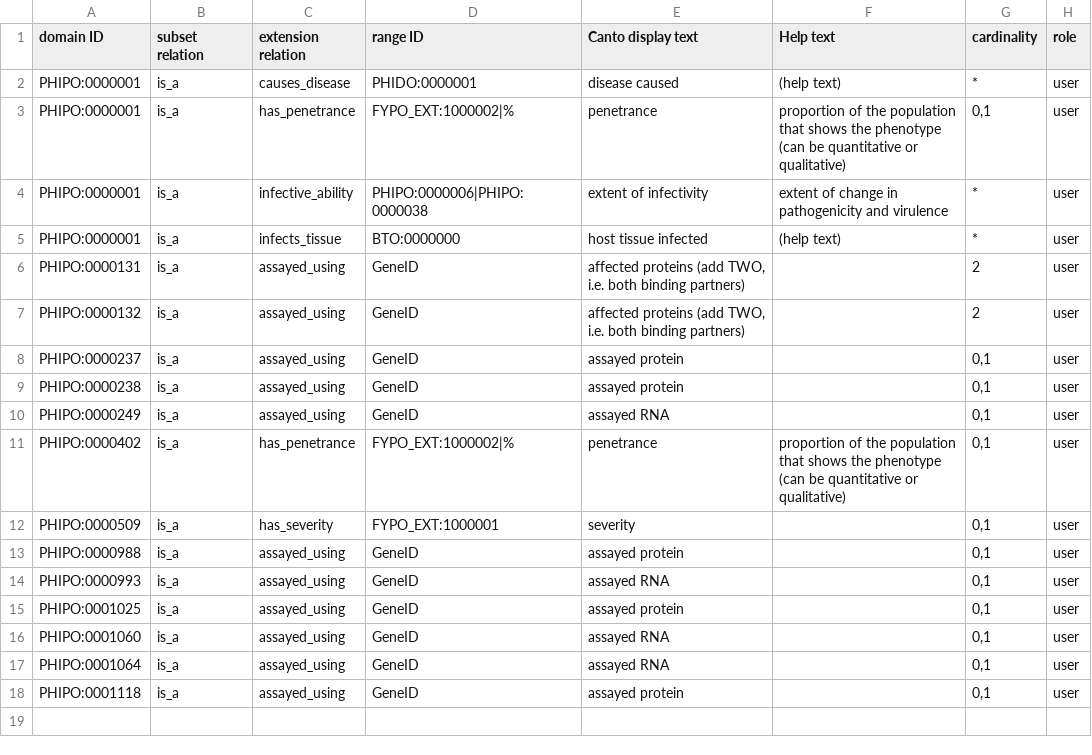
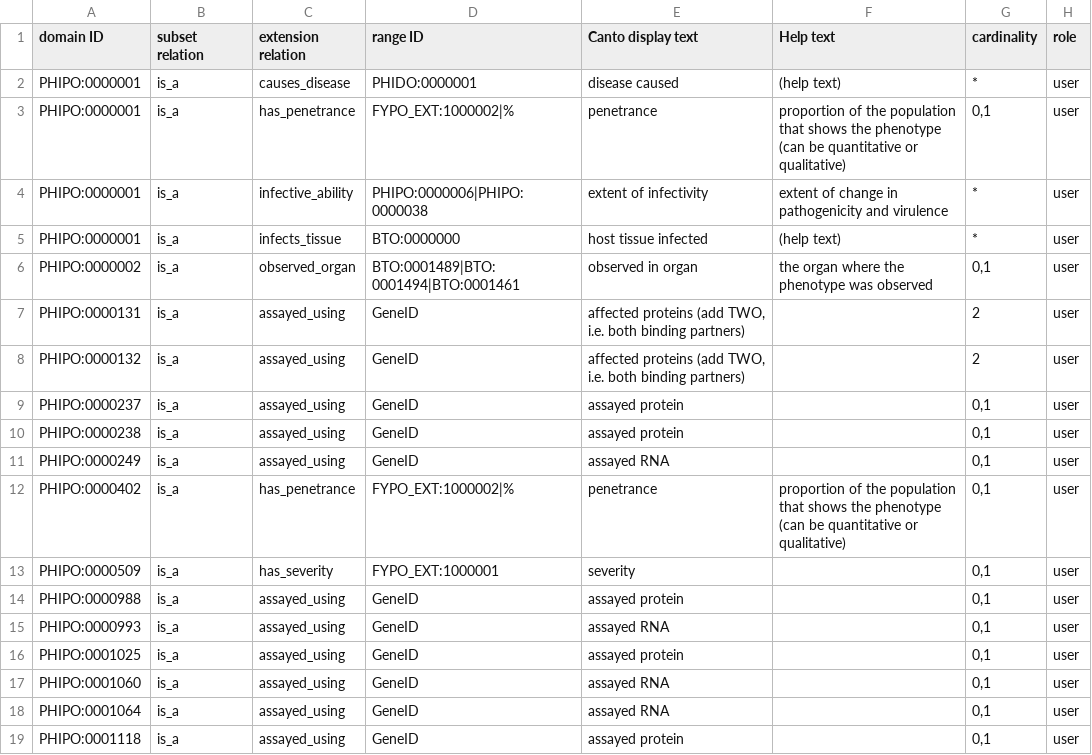
Before and after one commit to PHI-base/canto-config, a TSV file: annotation_extension/phipo_extensions.tsv, drawn as a sheet.

Commit message:
Enable observed_organ extension on single species phenotypes

```diff
--- a/annotation_extension/phipo_extensions.tsv
+++ b/annotation_extension/phipo_extensions.tsv
@@ -5,2 +5,3 @@ PHIPO:0000001	is_a	infective_ability	PHIPO:0000006|PHIPO:0000038	extent of infec
 PHIPO:0000001	is_a	infects_tissue	BTO:0000000	host tissue infected	(help text)	*	user
+PHIPO:0000002	is_a	observed_organ	BTO:0001489|BTO:0001494|BTO:0001461	observed in organ	the organ where the phenotype was observed	0,1	user
 PHIPO:0000131	is_a	assayed_using	GeneID	affected proteins (add TWO, i.e. both binding partners)		2	user
```
